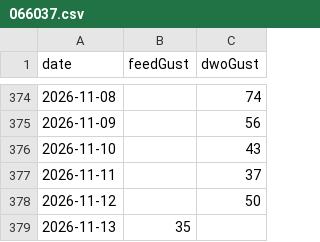
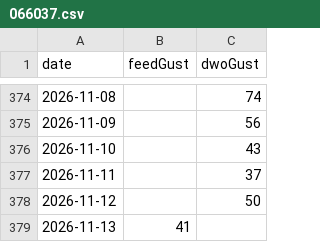
Before and after one commit to chris14b/weather-records, a CSV file: data/recent/gusts/066037.csv, drawn as a sheet; only a part is shown, gaps mark what is left out.

```diff
--- a/data/recent/gusts/066037.csv
+++ b/data/recent/gusts/066037.csv
@@ -378,2 +378,2 @@ date,feedGust,dwoGust
 2026-11-12,,50
-2026-11-13,35,
+2026-11-13,41,
```
Also changed, not shown: data/recent/gusts/066212.csv.
